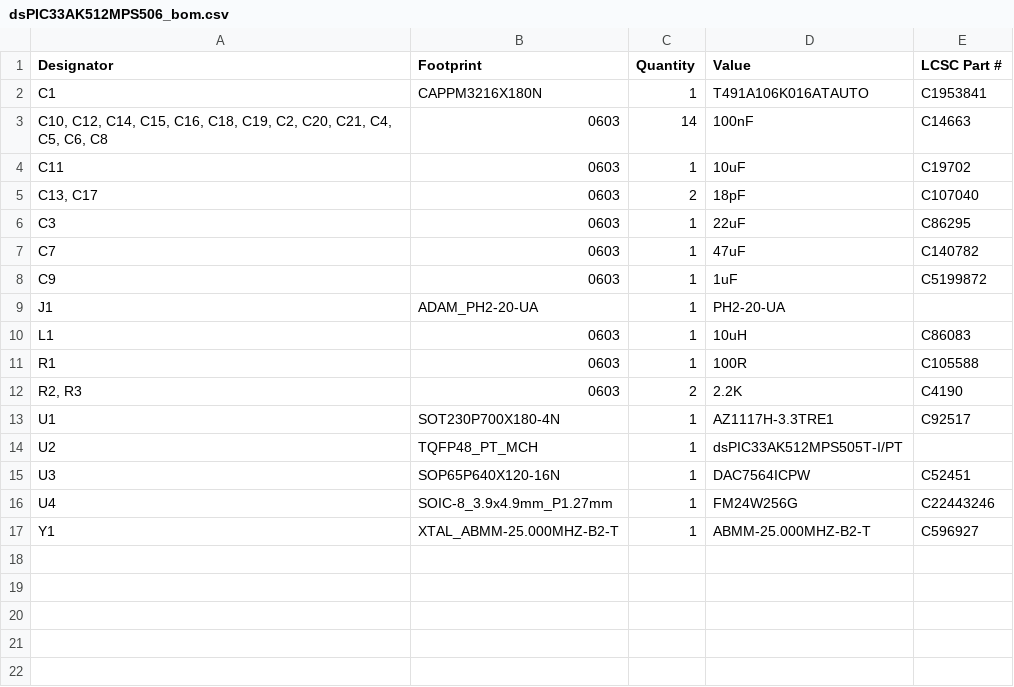
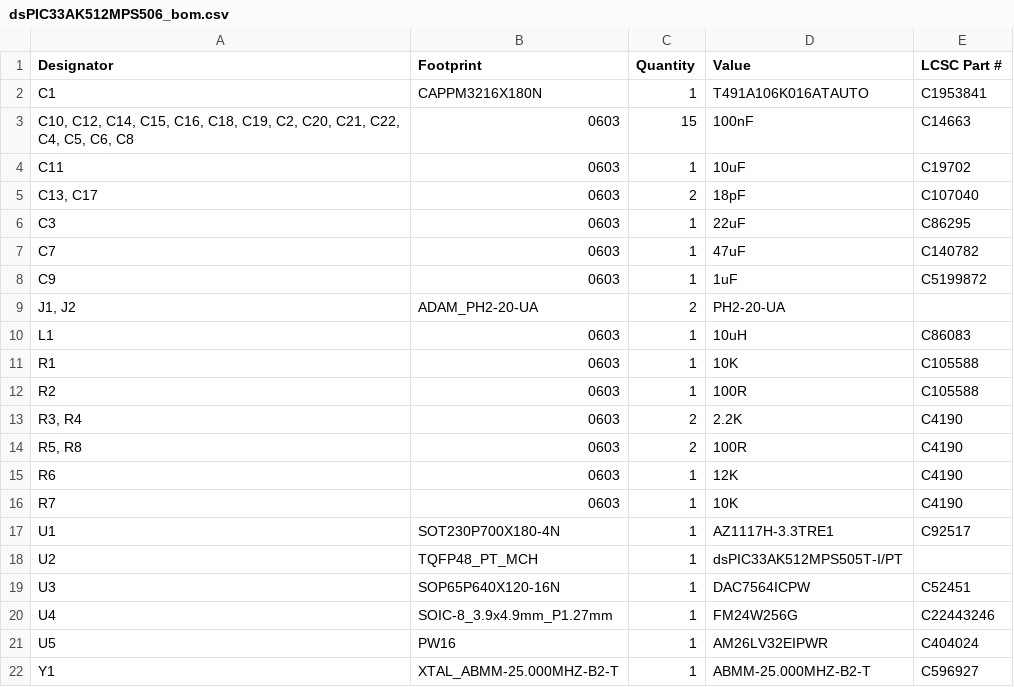
Before and after one commit to sjkim0/dsPIC33AK512MPS512_EV80L65A, a CSV file: _3_KICAD_BOARD_VER_9/production/dsPIC33AK512MPS506_bom.csv, drawn as a sheet.

```diff
--- a/_3_KICAD_BOARD_VER_9/production/dsPIC33AK512MPS506_bom.csv
+++ b/_3_KICAD_BOARD_VER_9/production/dsPIC33AK512MPS506_bom.csv
@@ -2,3 +2,3 @@
 C1,CAPPM3216X180N,1,T491A106K016ATAUTO,C1953841
-"C10, C12, C14, C15, C16, C18, C19, C2, C20, C21, C4, C5, C6, C8",0603,14,100nF,C14663
+"C10, C12, C14, C15, C16, C18, C19, C2, C20, C21, C22, C4, C5, C6, C8",0603,15,100nF,C14663
 C11,0603,1,10uF,C19702
@@ -8,6 +8,10 @@ C7,0603,1,47uF,C140782
 C9,0603,1,1uF,C5199872
-J1,ADAM_PH2-20-UA,1,PH2-20-UA,
+"J1, J2",ADAM_PH2-20-UA,2,PH2-20-UA,
 L1,0603,1,10uH,C86083
-R1,0603,1,100R,C105588
-"R2, R3",0603,2,2.2K,C4190
+R1,0603,1,10K,C105588
+R2,0603,1,100R,C105588
+"R3, R4",0603,2,2.2K,C4190
+"R5, R8",0603,2,100R,C4190
+R6,0603,1,12K,C4190
+R7,0603,1,10K,C4190
 U1,SOT230P700X180-4N,1,AZ1117H-3.3TRE1,C92517
@@ -16,2 +20,3 @@ U3,SOP65P640X120-16N,1,DAC7564ICPW,C52451
 U4,SOIC-8_3.9x4.9mm_P1.27mm,1,FM24W256G,C22443246
+U5,PW16,1,AM26LV32EIPWR,C404024
 Y1,XTAL_ABMM-25.000MHZ-B2-T,1,ABMM-25.000MHZ-B2-T,C596927
```
Also changed, not shown: _3_KICAD_BOARD_VER_9/production/dsPIC33AK512MPS506_positions.csv, 35 other files.
